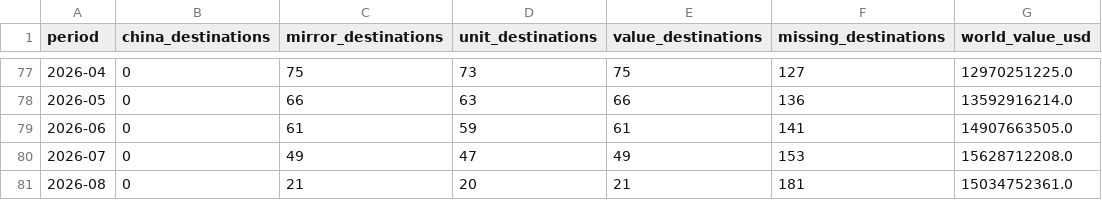
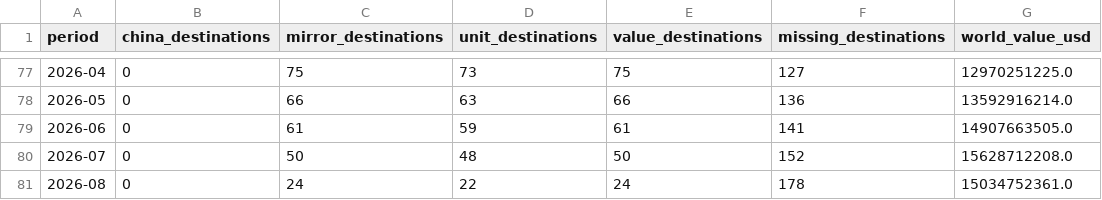
Before and after one commit to roblevinson-cloud/ai-compute-demand-dashboard, a CSV file: docs/china-auto/data/coverage.csv, drawn as a sheet; only a part is shown, gaps mark what is left out; the diff names each change by its address in the sheet, - before the commit and + after, or states it on an @@ line.

```diff
--- a/docs/china-auto/data/coverage.csv
+++ b/docs/china-auto/data/coverage.csv
-C80 (mirror_destinations): 49
+C80 (mirror_destinations): 50
-D80 (unit_destinations): 47
+D80 (unit_destinations): 48
-E80 (value_destinations): 49
+E80 (value_destinations): 50
-F80 (missing_destinations): 153
+F80 (missing_destinations): 152
-C81 (mirror_destinations): 21
+C81 (mirror_destinations): 24
-D81 (unit_destinations): 20
+D81 (unit_destinations): 22
-E81 (value_destinations): 21
+E81 (value_destinations): 24
-F81 (missing_destinations): 181
+F81 (missing_destinations): 178
```
Also changed, not shown: 5 other files.
